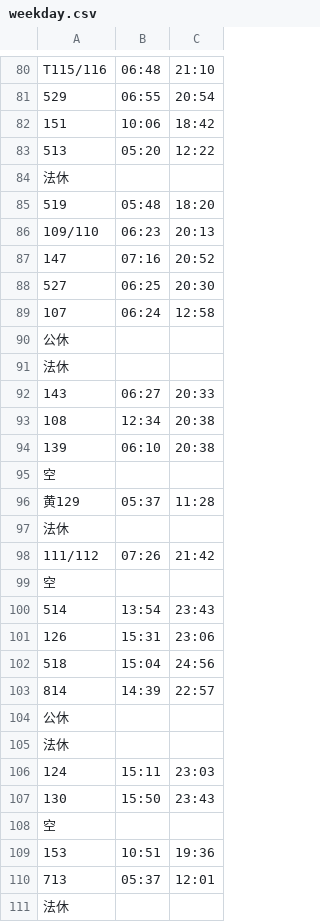
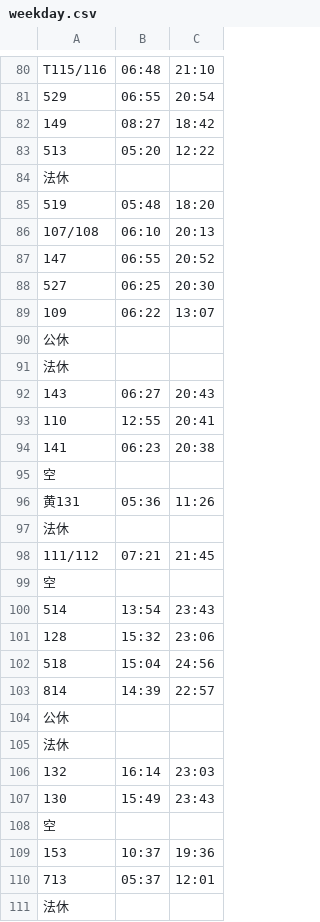
Before and after one commit to bn-k1/kobancalendar, a CSV file: data/default/weekday.csv, drawn as a sheet; only a part is shown, gaps mark what is left out; the diff covers the shown part only.

```diff
--- a/data/default/weekday.csv
+++ b/data/default/weekday.csv
@@ -81,3 +81,3 @@ T115/116,06:48,21:10
 529,06:55,20:54
-151,10:06,18:42
+149,08:27,18:42
 513,05:20,12:22
@@ -85,18 +85,18 @@ T115/116,06:48,21:10
 519,05:48,18:20
-109/110,06:23,20:13
-147,07:16,20:52
+107/108,06:10,20:13
+147,06:55,20:52
 527,06:25,20:30
-107,06:24,12:58
+109,06:22,13:07
 公休,,
 法休,,
-143,06:27,20:33
-108,12:34,20:38
-139,06:10,20:38
+143,06:27,20:43
+110,12:55,20:41
+141,06:23,20:38
 空,,
-黄129,05:37,11:28
+黄131,05:36,11:26
 法休,,
-111/112,07:26,21:42
+111/112,07:21,21:45
 空,,
 514,13:54,23:43
-126,15:31,23:06
+128,15:32,23:06
 518,15:04,24:56
@@ -105,6 +105,6 @@ T115/116,06:48,21:10
 法休,,
-124,15:11,23:03
-130,15:50,23:43
+132,16:14,23:03
+130,15:49,23:43
 空,,
-153,10:51,19:36
+153,10:37,19:36
 713,05:37,12:01
```
Also changed, not shown: 11 added rows, 11 removed rows, 1 moved row and 23 edited cells elsewhere in this file, data/default/holiday.csv, data/default/saturday.csv, 21 other files.
